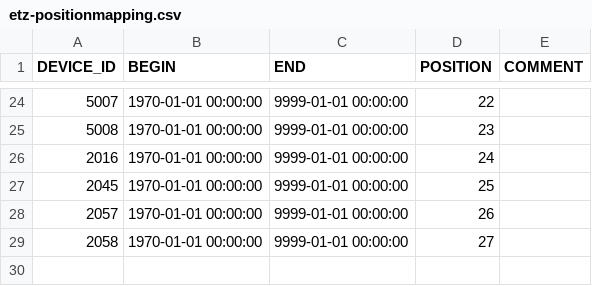
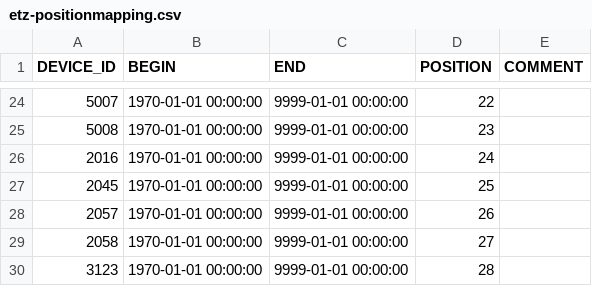
Before and after one commit to LSIR/gsn, a CSV file: gsn/conf/permasense/etz-positionmapping.csv, drawn as a sheet; only a part is shown, gaps mark what is left out; the diff names each change by its address in the sheet, - before the commit and + after, or states it on an @@ line.

Commit message:
position mapping for device id 3123 added

```diff
--- a/gsn/conf/permasense/etz-positionmapping.csv
+++ b/gsn/conf/permasense/etz-positionmapping.csv
+row 30: 3123 | 1970-01-01 00:00:00 | 9999-01-01 00:00:00 | 28
```
